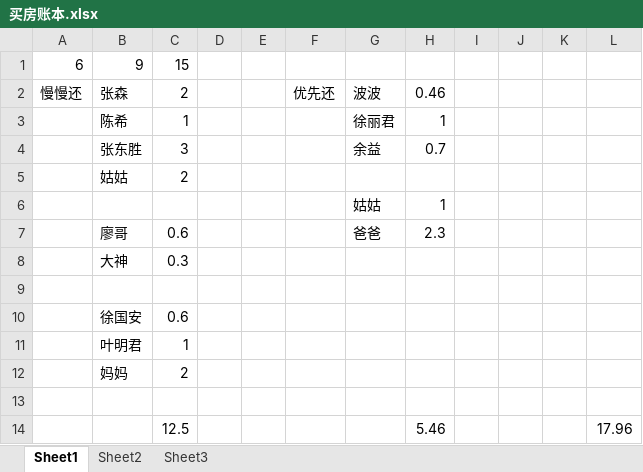
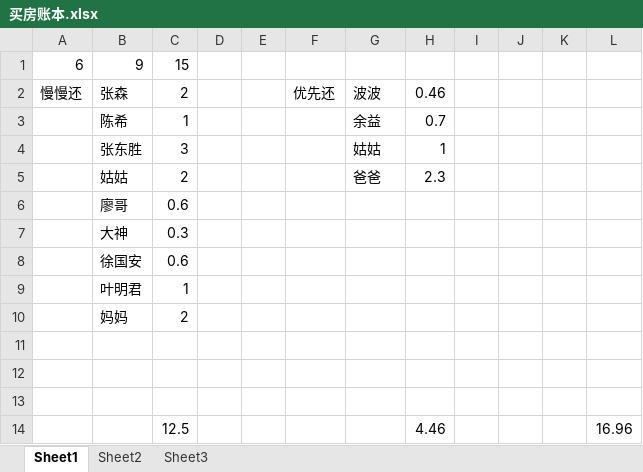
Before and after one commit to PsChina/book, an Excel workbook: self/买房账本.xlsx, sheet Sheet1, drawn as a sheet; values as stored, in another font and other column widths than the file's, no borders; removed rows and columns are numbered as before the commit, all else as after; the diff names each change by its address in the sheet, - before the commit and + after, or states it on an @@ line.

Commit message:
提交新还款记录

```diff
--- a/self/买房账本.xlsx (sheet Sheet1)
+++ b/self/买房账本.xlsx (sheet Sheet1)
-G3: 徐丽君
+G3: 余益
-H3: 1
+H3: 0.7
-G4: 余益
+G4: 姑姑
-H4: 0.7
+H4: 1
-G5: (empty)
+G5: 爸爸
-H5: (empty)
+H5: 2.3
-row 6:  |  |  |  |  |  | 姑姑 | 1
-G6: 爸爸
+G6: (empty)
-H6: 2.3
+H6: (empty)
-row 9: (empty)
-row 12:  |  | 12.5 |  |  |  |  | 5.46 |  |  |  | 17.96
+row 12: (empty)
+row 13: (empty)
+row 14:  |  | 12.5 |  |  |  |  | 4.46 |  |  |  | 16.96
```
